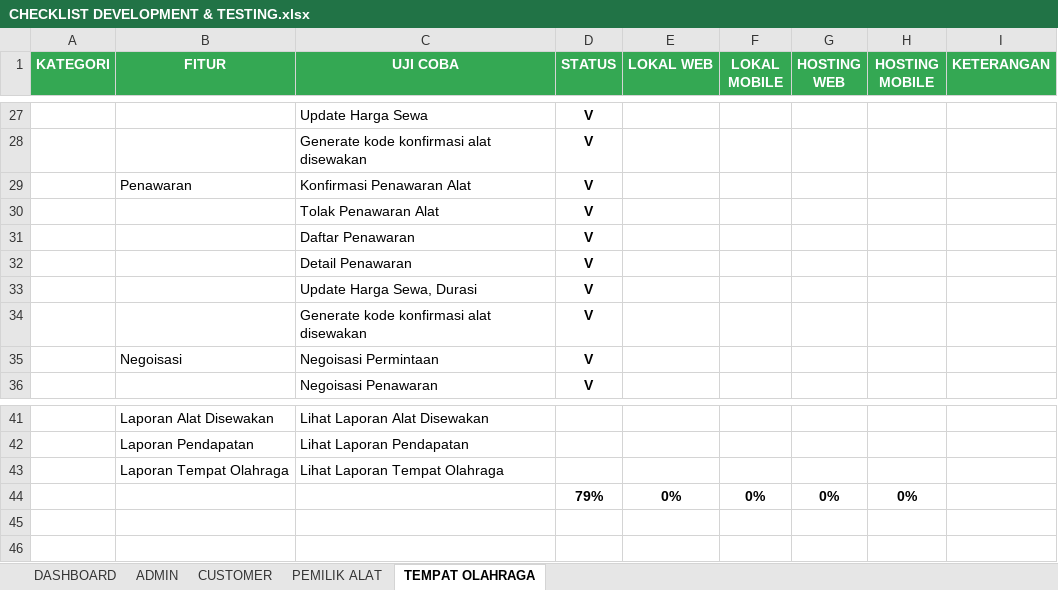
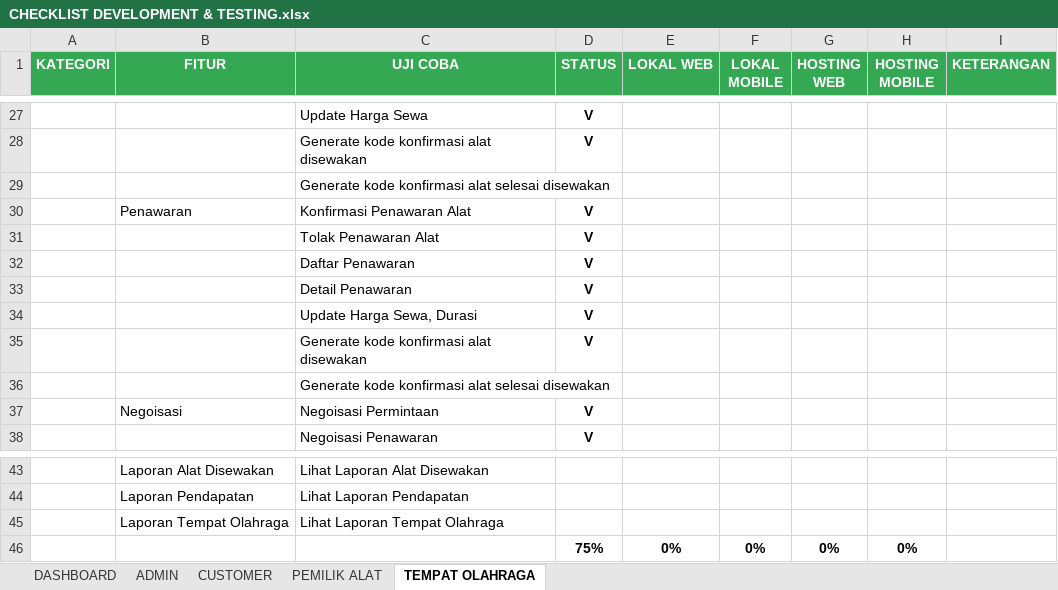
Before and after one commit to mariayerossi/TugasAkhir_Jiayoouu, an Excel workbook: CHECKLIST DEVELOPMENT & TESTING.xlsx, sheet TEMPAT OLAHRAGA, drawn as a sheet; only a part is shown, gaps mark what is left out; values as stored, in another font and other column widths than the file's, no borders; conditional formats and table styles not drawn; addresses are those after the commit; the diff names each change by its address in the sheet, - before the commit and + after, or states it on an @@ line.

Commit message:
confirm disewakan done

```diff
--- a/CHECKLIST DEVELOPMENT & TESTING.xlsx (sheet TEMPAT OLAHRAGA)
+++ b/CHECKLIST DEVELOPMENT & TESTING.xlsx (sheet TEMPAT OLAHRAGA)
+row 29:  |  | Generate kode konfirmasi alat selesai disewakan
+row 36:  |  | Generate kode konfirmasi alat selesai disewakan
-D46 (STATUS): 79%
+D46 (STATUS): 75%
```
Also changed, not shown: sheet DASHBOARD, sheet PEMILIK ALAT, 2 other files.
